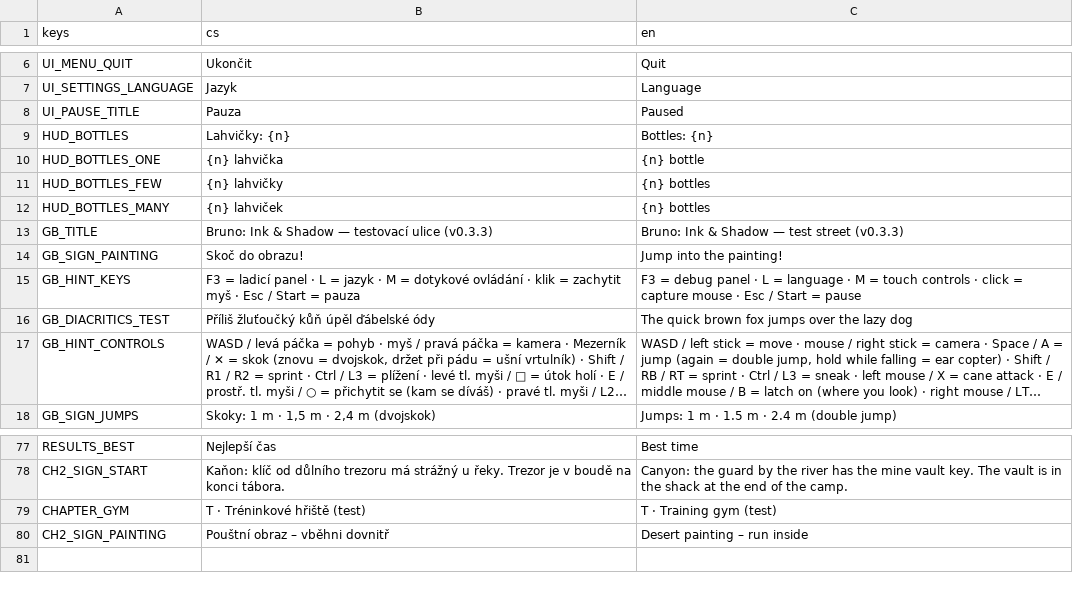
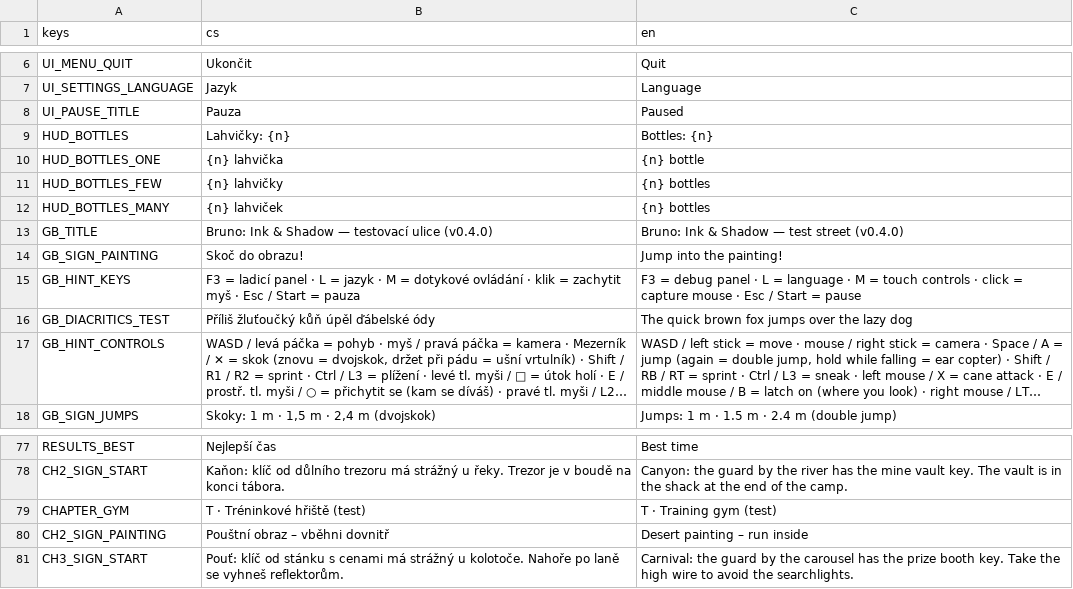
Before and after one commit to slimaksmazeny/bruno-ink-and-shadow, a CSV file: game/localization/translations.csv, drawn as a sheet; only a part is shown, gaps mark what is left out; long unchanged cells end in ….

```diff
--- a/game/localization/translations.csv
+++ b/game/localization/translations.csv
@@ -12,3 +12,3 @@ HUD_BOTTLES_FEW,{n} lahvičky,{n} bottles
 HUD_BOTTLES_MANY,{n} lahviček,{n} bottles
-GB_TITLE,"Bruno: Ink & Shadow — testovací ulice (v0.3.3)","Bruno: Ink & Shadow — test street (v0.3.3)"
+GB_TITLE,"Bruno: Ink & Shadow — testovací ulice (v0.4.0)","Bruno: Ink & Shadow — test street (v0.4.0)"
 GB_SIGN_PAINTING,Skoč do obrazu!,Jump into the painting!
@@ -80 +80,2 @@ CHAPTER_GYM,T · Tréninkové hřiště (test),T · Training gym (test)
 CH2_SIGN_PAINTING,"Pouštní obraz – vběhni dovnitř",Desert painting – run inside
+CH3_SIGN_START,"Pouť: klíč od stánku s cenami má strážný u kolotoče. Nahoře po laně se vyhneš reflektorům.","Carnival: the guard by the carousel has the prize booth key. Take the high wire to avoid the searchlights."
```
Also changed, not shown: 19 other files.
